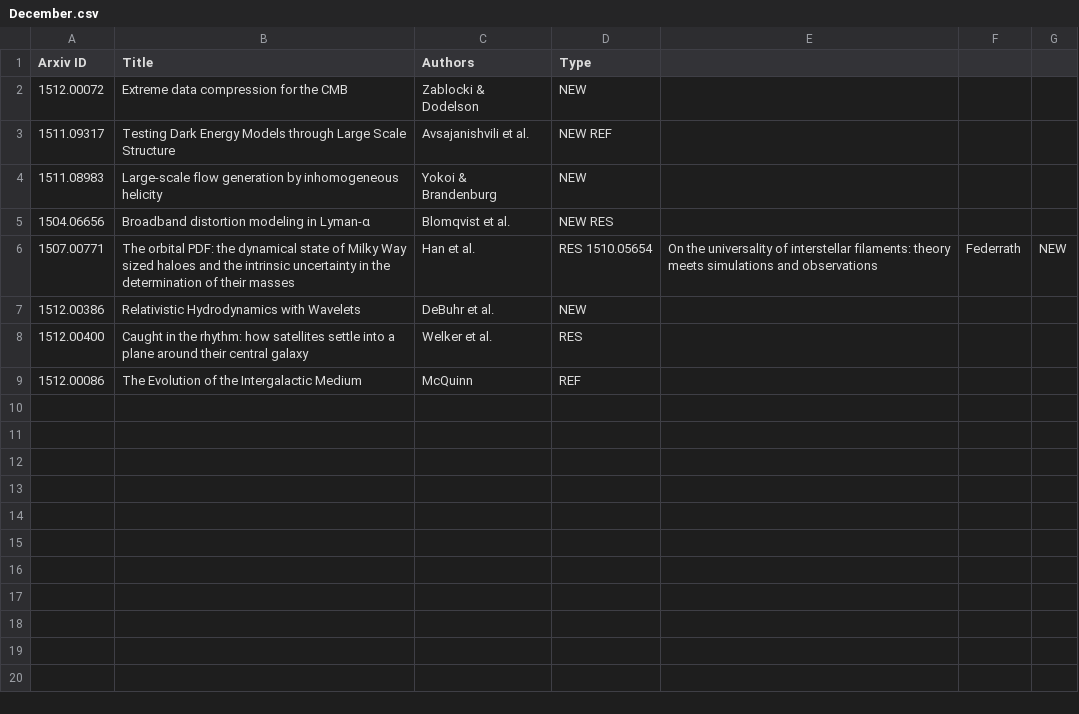
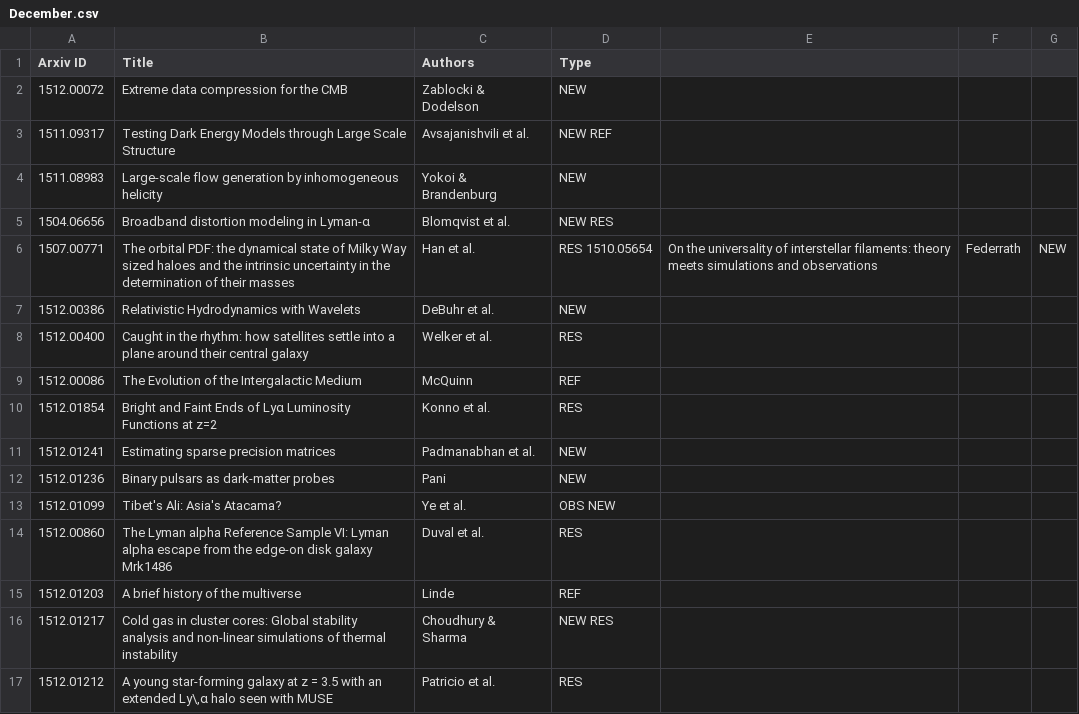
Before and after one commit to forero/arXiv, a CSV file: 2015/December.csv, drawn as a sheet.

```diff
--- a/2015/December.csv
+++ b/2015/December.csv
@@ -9 +9,9 @@ Arxiv ID, Title, Authors, Type
 1512.00086, "The Evolution of the Intergalactic Medium", McQuinn, REF
+1512.01854, "Bright and Faint Ends of Lyα Luminosity Functions at z=2", Konno et al., RES
+1512.01241, "Estimating sparse precision matrices", Padmanabhan et al., NEW
+1512.01236, "Binary pulsars as dark-matter probes", Pani, NEW
+1512.01099, "Tibet's Ali: Asia's Atacama?", Ye et al., OBS NEW
+1512.00860, "The Lyman alpha Reference Sample VI: Lyman alpha escape from the edge-on disk galaxy Mrk1486", Duval et al., RES
+1512.01203, "A brief history of the multiverse", Linde, REF
+1512.01217, "Cold gas in cluster cores: Global stability analysis and non-linear simulations of thermal instability", Choudhury & Sharma, NEW RES
+1512.01212, "A young star-forming galaxy at z = 3.5 with an extended Ly\,α halo seen with MUSE", Patricio et al., RES
```
